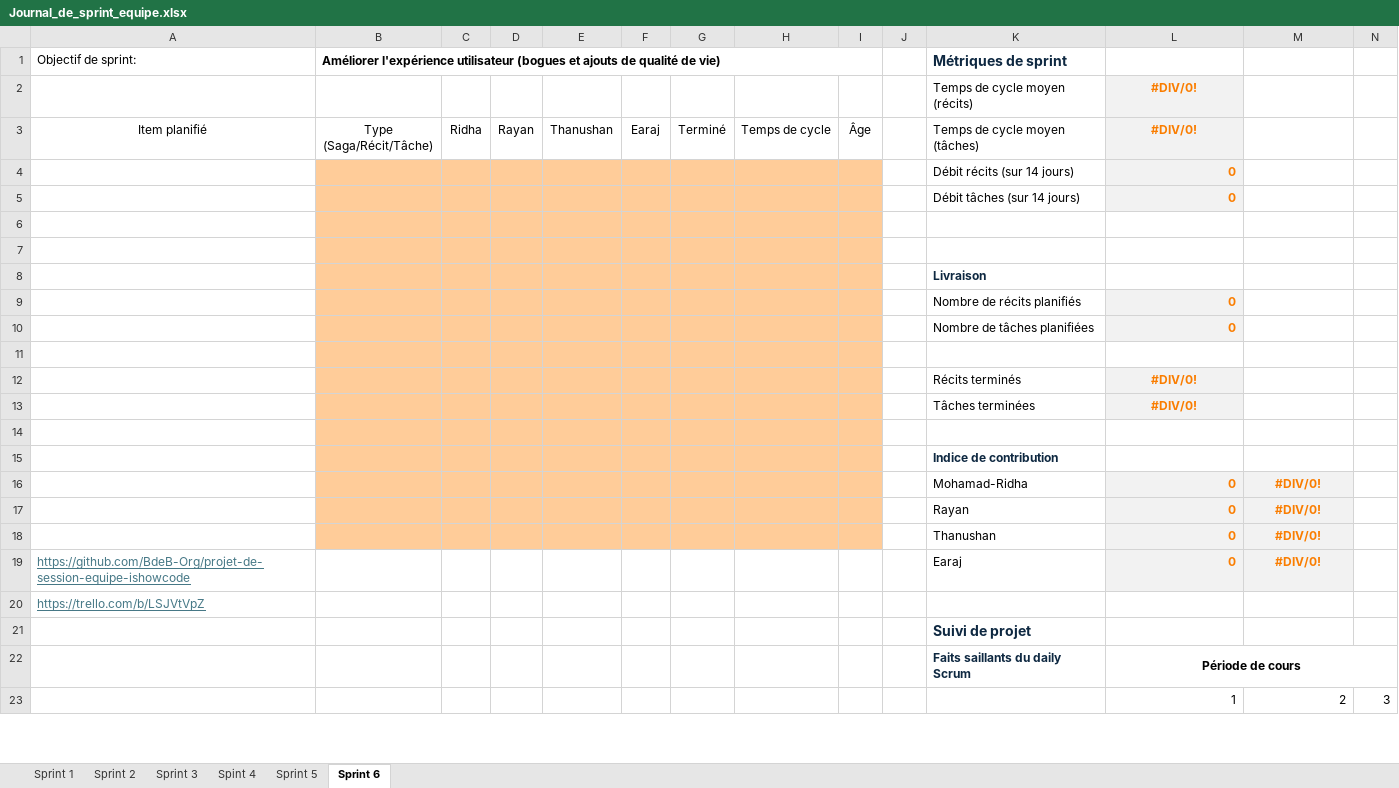
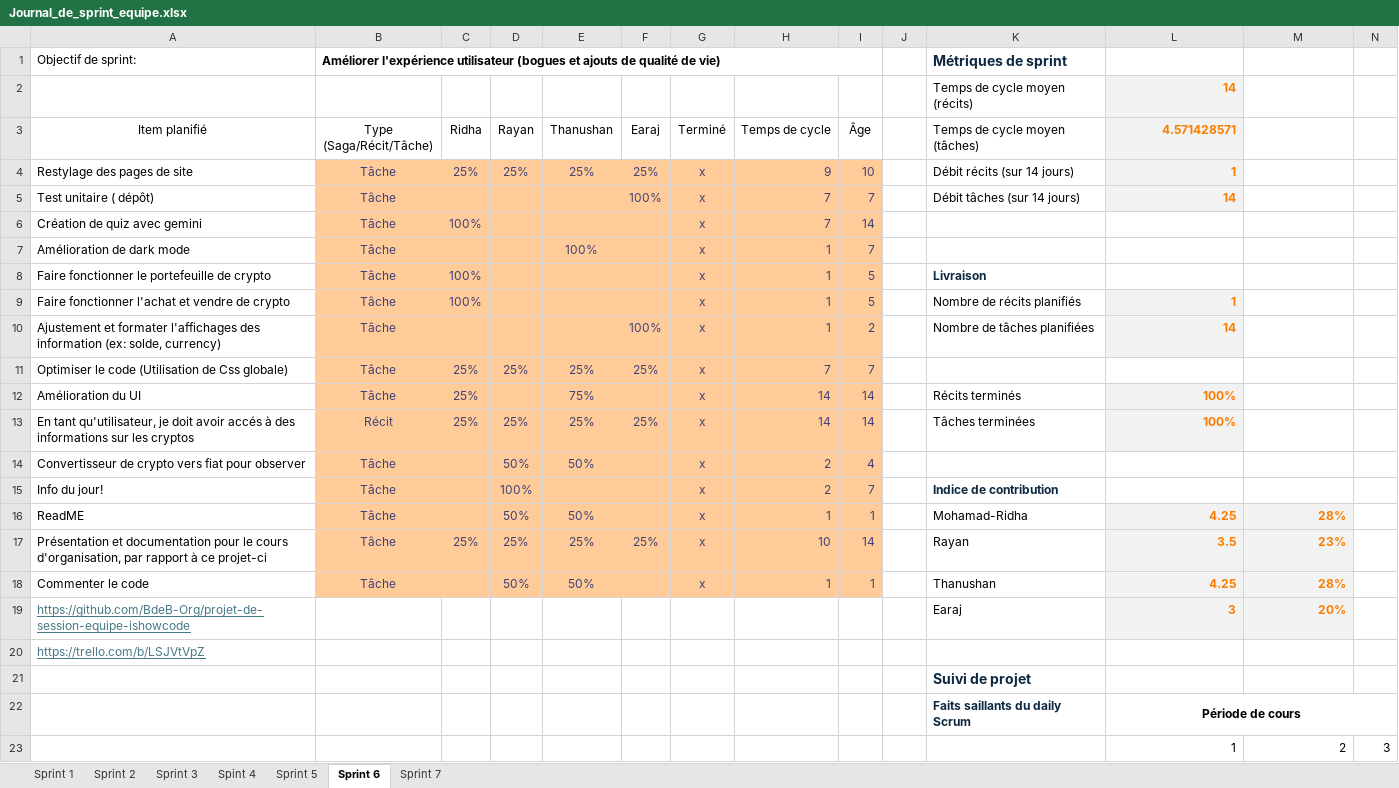
Before and after one commit to BdeB-Org/projet-de-session-equipe-ishowcode, an Excel workbook: Documents/Journal_de_sprint_equipe.xlsx, sheet Sprint 6, drawn as a sheet; only a part is shown; values as stored, in another font and other column widths than the file's, no borders; removed rows and columns are numbered as before the commit, all else as after; rows hold the shown columns only; the diff covers the shown part only; the diff names each change by its address in the sheet, - before the commit and + after, or states it on an @@ line.

Commit message:
Ajout du excel sprint 6

```diff
--- a/Documents/Journal_de_sprint_equipe.xlsx (sheet Sprint 6)
+++ b/Documents/Journal_de_sprint_equipe.xlsx (sheet Sprint 6)
+sheet tab: Sprint 7
-L2 (4.571428571): #DIV/0!
+L2 (4.571428571): 14
-L2:L3 alignment: center
+L2:L3 alignment: right
-L3: #DIV/0!
+L3: 4.571428571
-row 4:  |  |  |  |  |  |  |  |  |  | Débit récits (sur 14 jours) | 0
-row 5:  |  |  |  |  |  |  |  |  |  | Débit tâches (sur 14 jours) | 0
-row 4: (empty)
+row 4: Restylage des pages de site | Tâche | 25% | 25% | 25% | 25% | x | 9 | 10 |  | Débit récits (sur 14 jours) | 1
-L4:L5 fill: none
+L4:L5 fill: #F2F2F2
-row 5: (empty)
+row 5: Test unitaire ( dépôt) | Tâche |  |  |  | 100% | x | 7 | 7 |  | Débit tâches (sur 14 jours) | 14
-row 8:  |  |  |  |  |  |  |  |  |  | Livraison
-row 9:  |  |  |  |  |  |  |  |  |  | Nombre de récits planifiés | 0
-row 10:  |  |  |  |  |  |  |  |  |  | Nombre de tâches planifiées | 0
-row 6: (empty)
+row 6: Création de quiz avec gemini | Tâche | 100% |  |  |  | x | 7 | 14
-row 12:  |  |  |  |  |  |  |  |  |  | Récits terminés | #DIV/0!
-row 13:  |  |  |  |  |  |  |  |  |  | Tâches terminées | #DIV/0!
-row 7: (empty)
+row 7: Amélioration de dark mode | Tâche |  |  | 100% |  | x | 1 | 7
-row 15:  |  |  |  |  |  |  |  |  |  | Indice de contribution
-row 16:  |  |  |  |  |  |  |  |  |  | Mohamad-Ridha | 0 | #DIV/0!
-row 17:  |  |  |  |  |  |  |  |  |  | Rayan | 0 | #DIV/0!
-row 18:  |  |  |  |  |  |  |  |  |  | Thanushan | 0 | #DIV/0!
+row 8: Faire fonctionner le portefeuille de crypto | Tâche | 100% |  |  |  | x | 1 | 5 |  | Livraison
+row 9: Faire fonctionner l'achat et vendre de crypto | Tâche | 100% |  |  |  | x | 1 | 5 |  | Nombre de récits planifiés | 1
+row 10: Ajustement et formater l'affichages des information (ex: solde, currency) | Tâche |  |  |  | 100% | x | 1 | 2 |  | Nombre de tâches planifiées | 14
+row 11: Optimiser le code (Utilisation de Css globale) | Tâche | 25% | 25% | 25% | 25% | x | 7 | 7
+row 12: Amélioration du UI | Tâche | 25% |  | 75% |  | x | 14 | 14 |  | Récits terminés | 100%
+row 13: En tant qu'utilisateur, je doit avoir accés à des informations sur les cryptos | Récit | 25% | 25% | 25% | 25% | x | 14 | 14 |  | Tâches terminées | 100%
+row 14: Convertisseur de crypto vers fiat pour observer | Tâche |  | 50% | 50% |  | x | 2 | 4
+row 15: Info du jour! | Tâche |  | 100% |  |  | x | 2 | 7 |  | Indice de contribution
+row 16: ReadME | Tâche |  | 50% | 50% |  | x | 1 | 1 |  | Mohamad-Ridha | 4.25 | 28%
+row 17: Présentation et documentation pour le cours d'organisation, par rapport à ce projet-ci | Tâche | 25% | 25% | 25% | 25% | x | 10 | 14 |  | Rayan | 3.5 | 23%
+row 18: Commenter le code | Tâche |  | 50% | 50% |  | x | 1 | 1 |  | Thanushan | 4.25 | 28%
-L19 (4.571428571): 0
+L19 (4.571428571): 3
-M19: #DIV/0!
+M19: 20%
-M19 alignment: center
+M19 alignment: right
```
Also changed, not shown: 2 added rows, 2 removed rows and 14 edited cells elsewhere in this sheet, sheet Spint 4, sheet Sprint 3, 1 other file.
